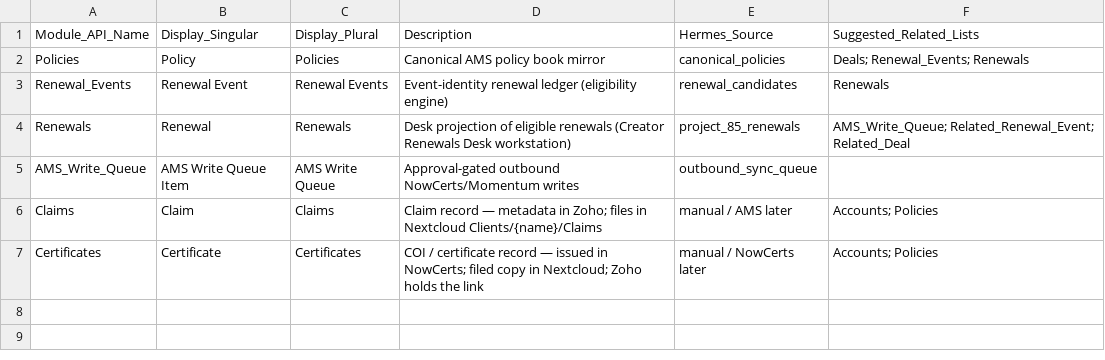
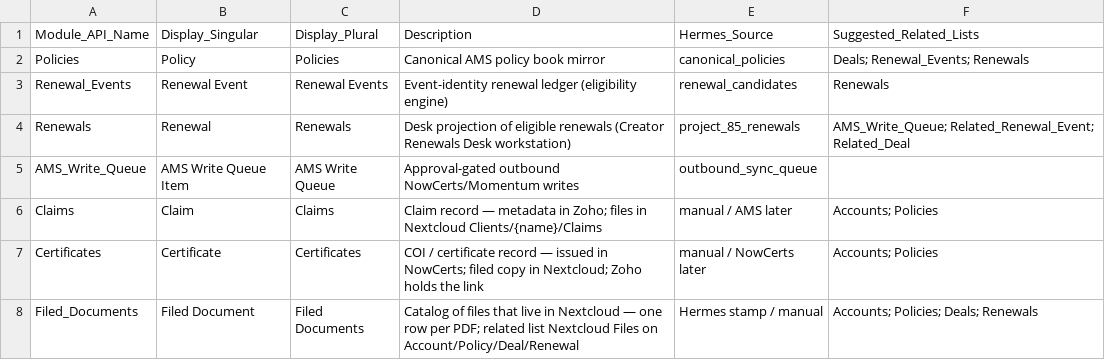
Before and after one commit to googrlc/rsg-hermes, a CSV file: docs/zoho/modules_custom.csv, drawn as a sheet; the diff names each change by its address in the sheet, - before the commit and + after, or states it on an @@ line.

```diff
--- a/docs/zoho/modules_custom.csv
+++ b/docs/zoho/modules_custom.csv
+row 8: Filed_Documents | Filed Document | Filed Documents | Catalog of files that live in Nextcloud — one row per PDF; related list Nextcloud Files on Account/Policy/Deal/Renewal | Hermes stamp / manual | Accounts; Policies; Deals; Renewals
```
Also changed, not shown: 6 other files.
